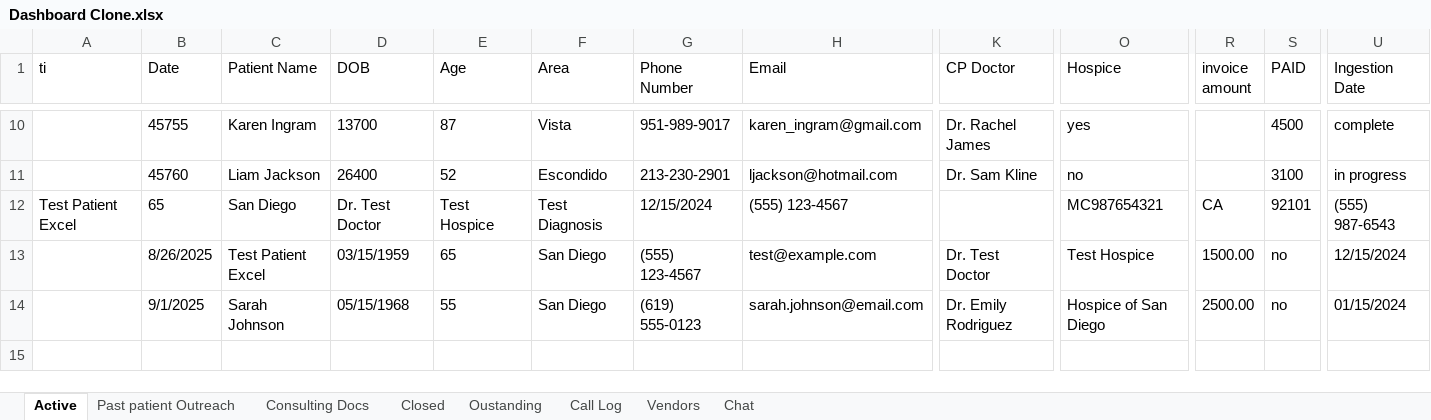
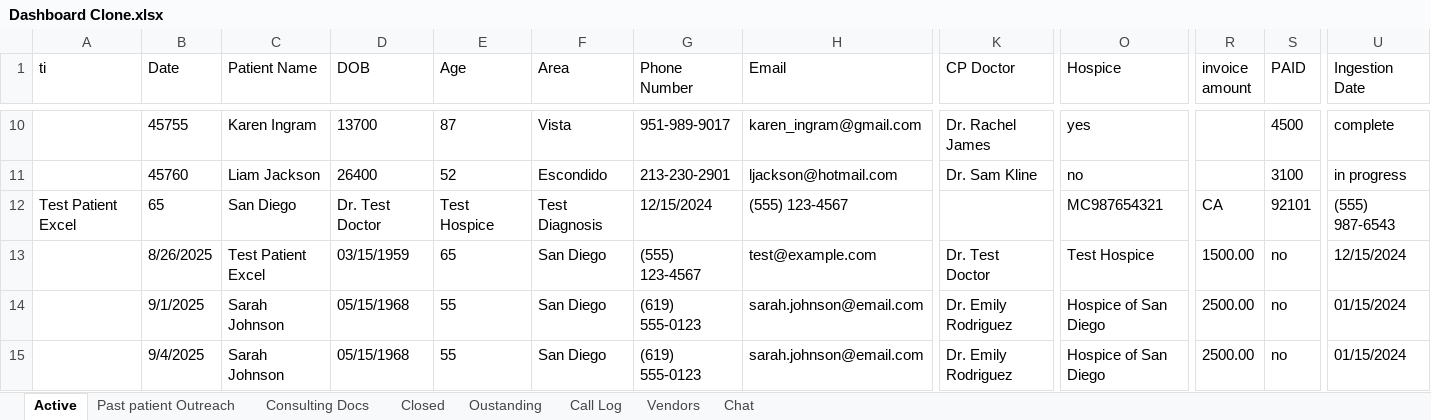
Before and after one commit to fivecucci-ops/autonomydashboard, an Excel workbook: Dashboard Clone.xlsx, sheet Active, drawn as a sheet; only a part is shown, gaps mark what is left out; values as stored, in another font and other column widths than the file's, no borders; rows hold the shown columns only; the diff names each change by its address in the sheet, - before the commit and + after, or states it on an @@ line.

Commit message:
Update dashboard with latest changes
- Updated Excel file with new patient data
- Fixed task status colors and persistence
- Consolidated CSS styles for better performance
- Added debugging for task status updates
- Dashboard is now fully functional with proper color indicators

```diff
--- a/Dashboard Clone.xlsx (sheet Active)
+++ b/Dashboard Clone.xlsx (sheet Active)
+row 15:  | 9/4/2025 | Sarah Johnson | 05/15/1968 | 55 | San Diego | (619) 555-0123 | sarah.johnson@email.com | Dr. Emily Rodriguez | Hospice of San Diego | 2500.00 | no | 01/15/2024
```
